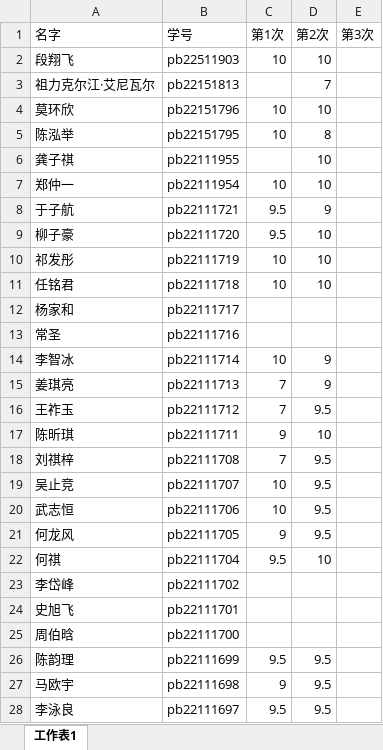
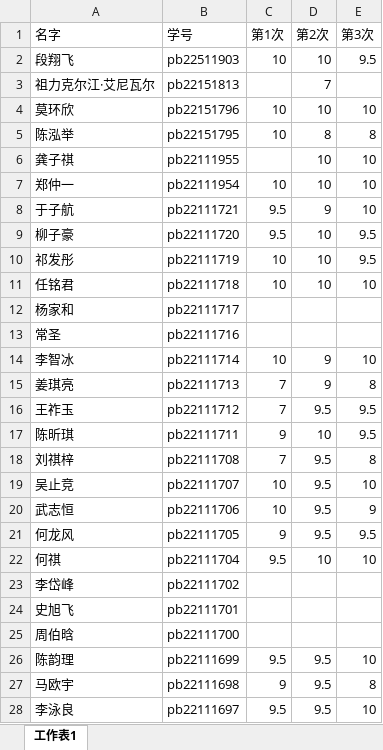
Before and after one commit to ustc-xhl-graph2023/ustc-xhl-graph2023.github.io, an Excel workbook: hw_grades/图论作业成绩.xlsx, sheet 工作表1, drawn as a sheet; only a part is shown; values as stored, in another font and other column widths than the file's, no borders; the diff covers the shown part only; the diff names each change by its address in the sheet, - before the commit and + after, or states it on an @@ line.

Commit message:
Add files via upload

```diff
--- a/hw_grades/图论作业成绩.xlsx (sheet 工作表1)
+++ b/hw_grades/图论作业成绩.xlsx (sheet 工作表1)
-E2 (第3次): (empty)
+E2 (第3次): 9.5
-E4 (第3次): (empty)
+E4 (第3次): 10
-E5 (第3次): (empty)
+E5 (第3次): 8
-E6:E8 (第3次): (empty)
+E6:E8 (第3次): 10
-E9:E10 (第3次): (empty)
+E9:E10 (第3次): 9.5
-E11 (第3次): (empty)
+E11 (第3次): 10
-E14 (第3次): (empty)
+E14 (第3次): 10
-E15 (第3次): (empty)
+E15 (第3次): 8
-E16:E17 (第3次): (empty)
+E16:E17 (第3次): 9.5
-E18 (第3次): (empty)
+E18 (第3次): 8
-E19 (第3次): (empty)
+E19 (第3次): 10
-E20 (第3次): (empty)
+E20 (第3次): 9
-E21 (第3次): (empty)
+E21 (第3次): 9.5
-E22 (第3次): (empty)
+E22 (第3次): 10
-E26 (第3次): (empty)
+E26 (第3次): 10
-E27 (第3次): (empty)
+E27 (第3次): 8
-E28 (第3次): (empty)
+E28 (第3次): 10
```
Also changed, not shown: 80 edited cells elsewhere in this sheet.
